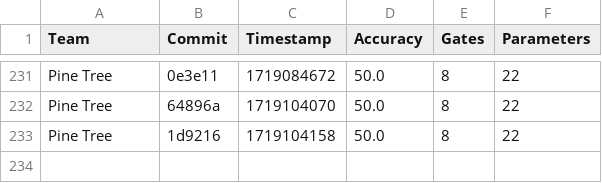
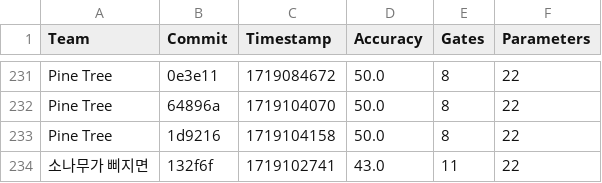
Before and after one commit to willieab/qml-challenge-scorer, a CSV file: site/results.csv, drawn as a sheet; only a part is shown, gaps mark what is left out.

Commit message:
Scoring 132f6f from 소나무가 삐지면

```diff
--- a/site/results.csv
+++ b/site/results.csv
@@ -233 +233,2 @@ Pine Tree,64896a,1719104070,50.0,8,22
 Pine Tree,1d9216,1719104158,50.0,8,22
+소나무가 삐지면,132f6f,1719102741,43.0,11,22
```
